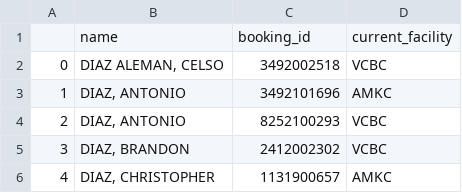
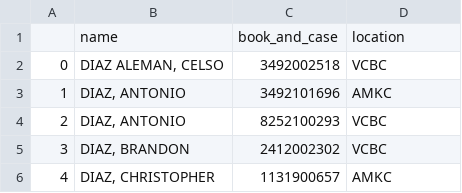
Before and after one commit to AeronRoemer/list-name-app, a CSV file: namesapp/nyc-data/new_table.csv, drawn as a sheet.

Commit message:
Switched PK to book_and_case number

```diff
--- a/namesapp/nyc-data/new_table.csv
+++ b/namesapp/nyc-data/new_table.csv
@@ -1,2 +1,2 @@
-,name,booking_id,current_facility
+,name,book_and_case,location
 0,"DIAZ ALEMAN, CELSO",3492002518,VCBC
```
Also changed, not shown: 5 other files.
